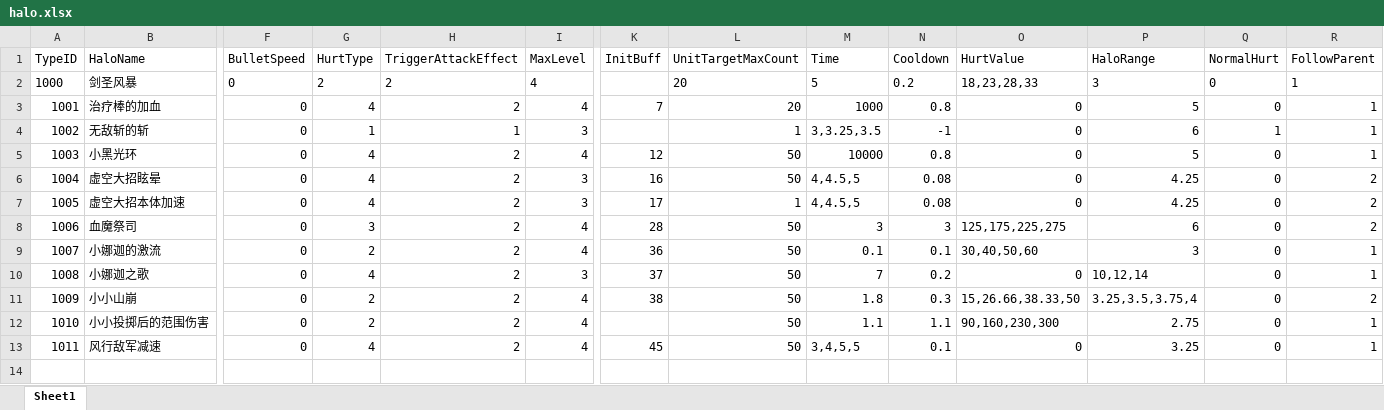
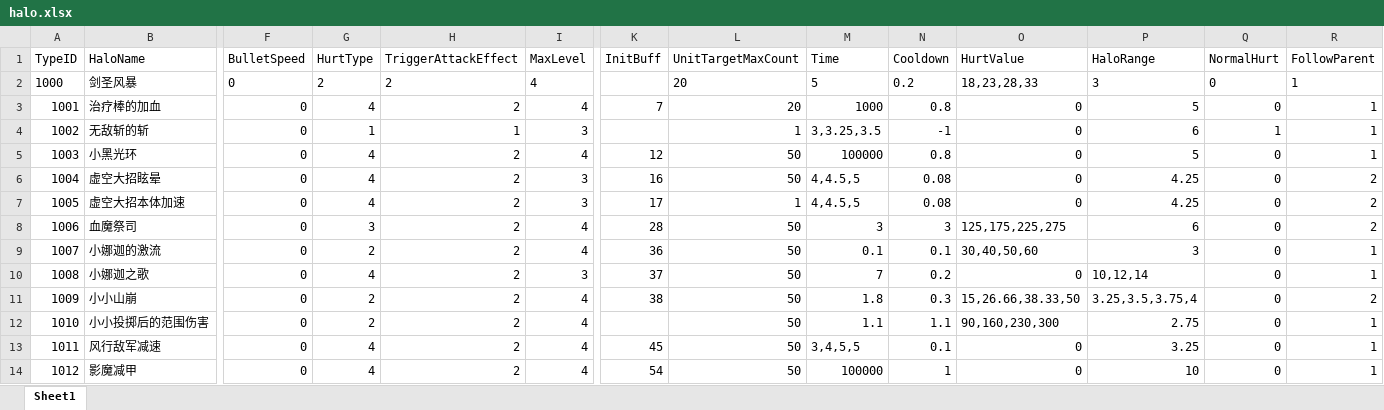
Before and after one commit to lvshiling/dotanet, an Excel workbook: bin/conf/halo.xlsx, sheet Sheet1, drawn as a sheet; only a part is shown, gaps mark what is left out; values as stored, in another font and other column widths than the file's, no borders; rows hold the shown columns only; the diff names each change by its address in the sheet, - before the commit and + after, or states it on an @@ line.

```diff
--- a/bin/conf/halo.xlsx (sheet Sheet1)
+++ b/bin/conf/halo.xlsx (sheet Sheet1)
-M5 (Time): 10000
+M5 (Time): 100000
+row 14: 1012 | 影魔减甲 | 0 | 4 | 2 | 4 | 54 | 50 | 100000 | 1 | 0 | 10 | 0 | 1
```
Also changed, not shown: bin/conf/buff.xlsx, bin/conf/skills.xlsx, 3 other files.
